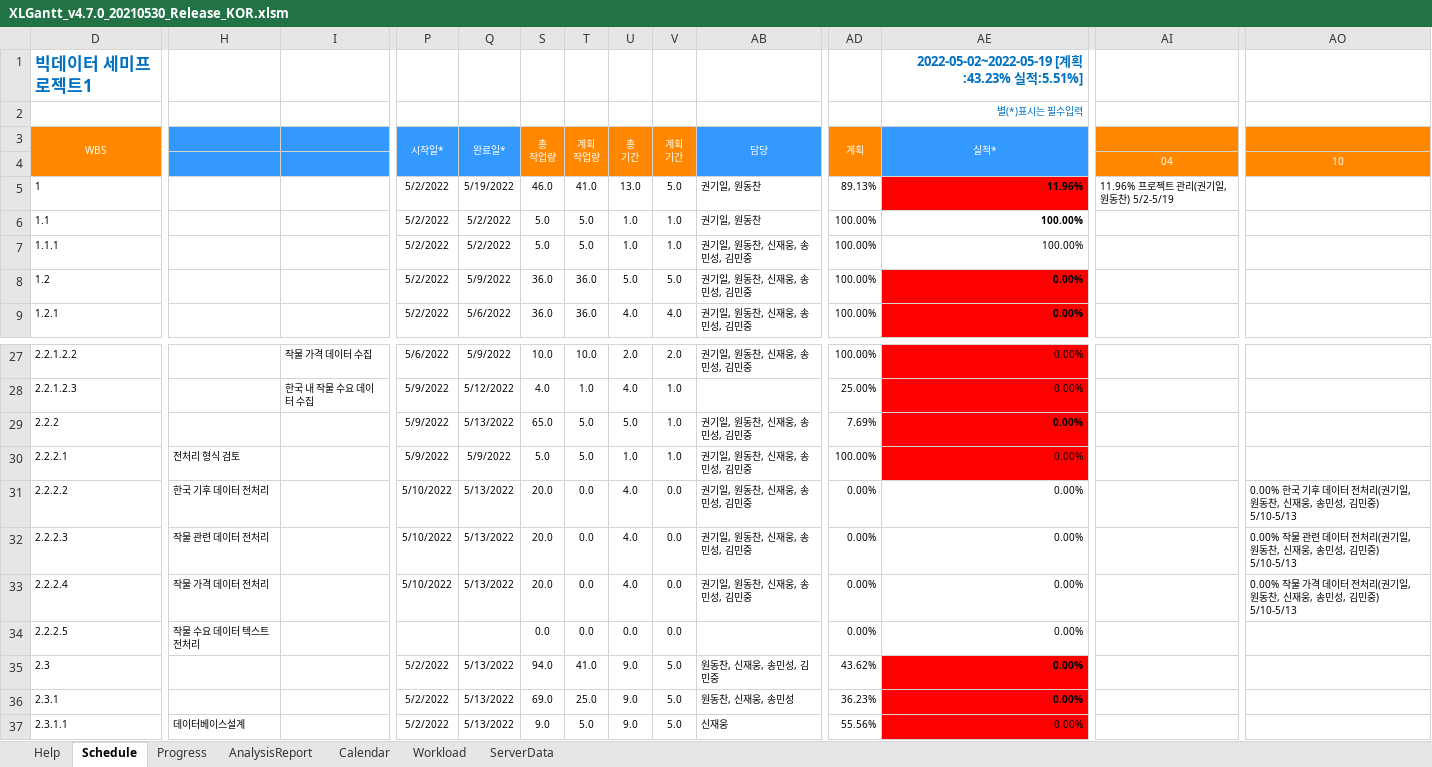
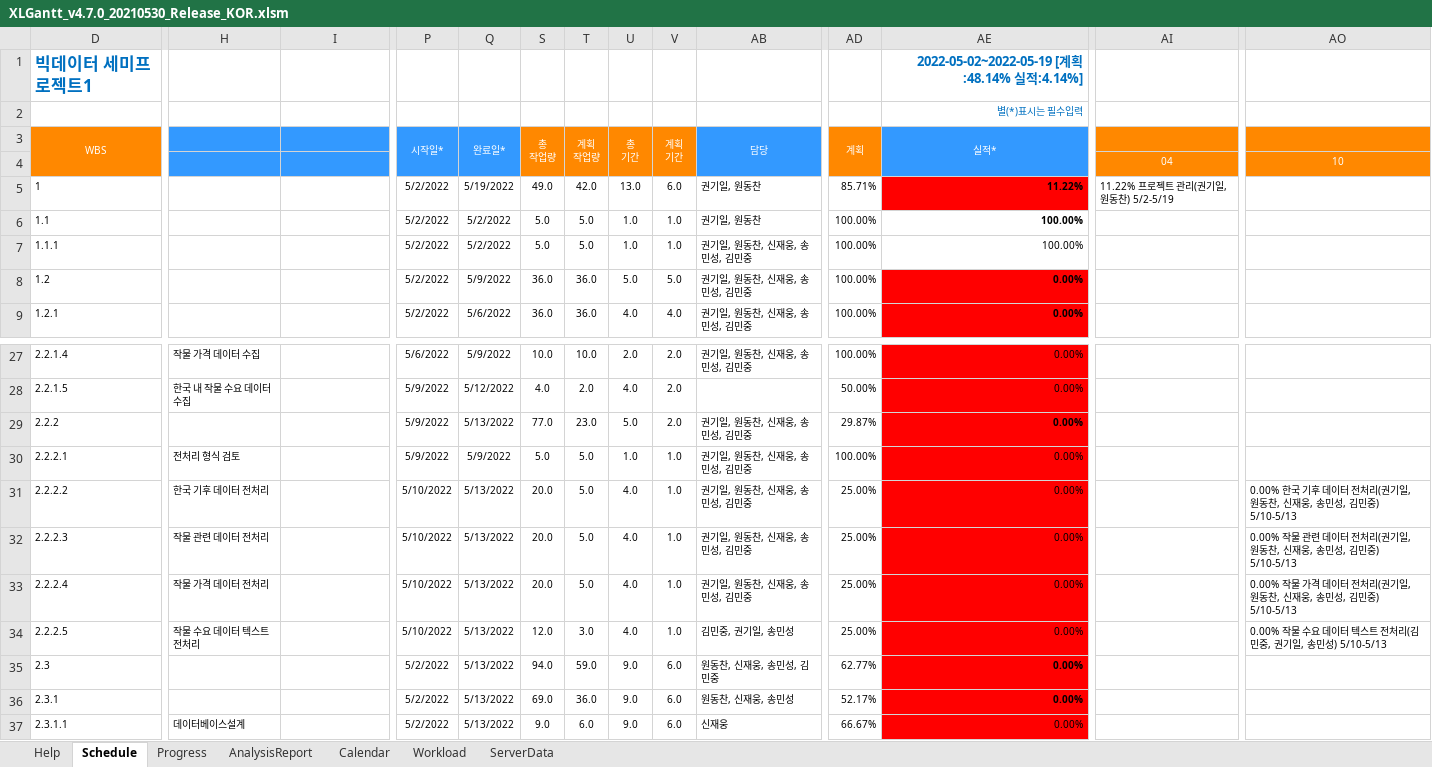
Before and after one commit to Ukjang/Mulcam_SEMI_PJT, an Excel workbook: XLGantt_v4.7.0_20210530_Release_KOR.xlsm, sheet Schedule, drawn as a sheet; only a part is shown, gaps mark what is left out; values as stored, in another font and other column widths than the file's, no borders; charts and pictures and conditional formats not drawn; the diff covers the shown part only; the diff names each change by its address in the sheet, - before the commit and + after, or states it on an @@ line.

```diff
--- a/XLGantt_v4.7.0_20210530_Release_KOR.xlsm (sheet Schedule)
+++ b/XLGantt_v4.7.0_20210530_Release_KOR.xlsm (sheet Schedule)
-AE1 (실적*): 2022-05-02~2022-05-19 [계획:43.23% 실적:5.51%]
+AE1 (실적*): 2022-05-02~2022-05-19 [계획:48.14% 실적:4.14%]
-S5 (총 작업량): 46.0
+S5 (총 작업량): 49.0
-T5 (계획 작업량): 41.0
+T5 (계획 작업량): 42.0
-V5 (계획 기간): 5.0
+V5 (계획 기간): 6.0
-AD5 (계획): 89.13%
+AD5 (계획): 85.71%
-AE5 (실적*): 11.96%
+AE5 (실적*): 11.22%
-AI5: 11.96% 프로젝트 관리(권기일, 원동찬) 5/2-5/19
+AI5: 11.22% 프로젝트 관리(권기일, 원동찬) 5/2-5/19
-D27 (WBS): 2.2.1.2.2
+D27 (WBS): 2.2.1.4
-H27: (empty)
+H27: 작물 가격 데이터 수집
-I27: 작물 가격 데이터 수집
+I27: (empty)
-D28 (WBS): 2.2.1.2.3
+D28 (WBS): 2.2.1.5
-H28: (empty)
+H28: 한국 내 작물 수요 데이터 수집
-I28: 한국 내 작물 수요 데이터 수집
+I28: (empty)
-T28 (계획 작업량): 1.0
+T28 (계획 작업량): 2.0
-V28:V29 (계획 기간): 1.0
+V28:V29 (계획 기간): 2.0
-AD28 (계획): 25.00%
+AD28 (계획): 50.00%
-S29 (총 작업량): 65.0
+S29 (총 작업량): 77.0
-T29 (계획 작업량): 5.0
+T29 (계획 작업량): 23.0
-AD29 (계획): 7.69%
+AD29 (계획): 29.87%
-T31:T33 (계획 작업량): 0.0
+T31:T33 (계획 작업량): 5.0
-V31:V34 (계획 기간): 0.0
+V31:V34 (계획 기간): 1.0
-AD31:AD34 (계획): 0.00%
+AD31:AD34 (계획): 25.00%
-AE31:AE34 fill: none
+AE31:AE34 fill: #FF0000
-P34 (시작일*): (empty)
+P34 (시작일*): 5/10/2022
-Q34 (완료일*): (empty)
+Q34 (완료일*): 5/13/2022
-S34 (총 작업량): 0.0
+S34 (총 작업량): 12.0
-T34 (계획 작업량): 0.0
+T34 (계획 작업량): 3.0
-U34 (총 기간): 0.0
+U34 (총 기간): 4.0
-AB34 (담당): (empty)
+AB34 (담당): 김민중, 권기일, 송민성
-AO34: (empty)
+AO34: 0.00% 작물 수요 데이터 텍스트 전처리(김민중, 권기일, 송민성) 5/10-5/13
-T35 (계획 작업량): 41.0
+T35 (계획 작업량): 59.0
-V35:V37 (계획 기간): 5.0
+V35:V37 (계획 기간): 6.0
-AD35 (계획): 43.62%
+AD35 (계획): 62.77%
-T36 (계획 작업량): 25.0
+T36 (계획 작업량): 36.0
-AD36 (계획): 36.23%
+AD36 (계획): 52.17%
-T37 (계획 작업량): 5.0
+T37 (계획 작업량): 6.0
-AD37 (계획): 55.56%
+AD37 (계획): 66.67%
```
Also changed, not shown: 5 added rows, 1 removed row, 77 edited cells and cell formats elsewhere in this sheet, sheet Progress, formulas that keep their value, hidden cells, charts or pictures.
